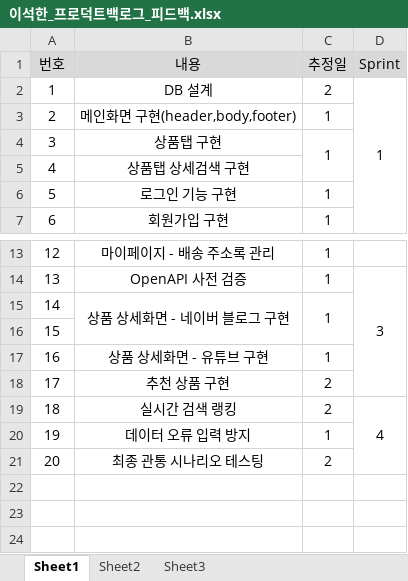
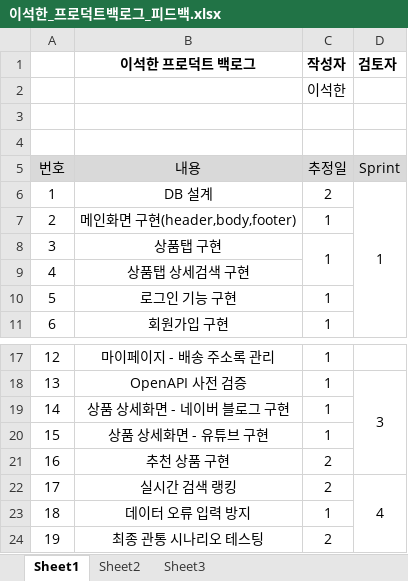
Before and after one commit to dltjrgks/portfolio, an Excel workbook: 4. 기획/이석한_프로덕트백로그_피드백.xlsx, sheet Sheet1, drawn as a sheet; only a part is shown, gaps mark what is left out; values as stored, in another font and other column widths than the file's, no borders; removed rows and columns are numbered as before the commit, all else as after; the diff names each change by its address in the sheet, - before the commit and + after, or states it on an @@ line.

Commit message:
product feedback

```diff
--- a/4. 기획/이석한_프로덕트백로그_피드백.xlsx (sheet Sheet1)
+++ b/4. 기획/이석한_프로덕트백로그_피드백.xlsx (sheet Sheet1)
+row 1:  | 이석한 프로덕트 백로그 | 작성자 | 검토자
+row 2:  |  | 이석한
+row 3: (empty)
+row 4: (empty)
-B15:B16 merged
-C15:C16 merged
-row 16: 15
@@ column A renumbered from row 20 down @@
```
